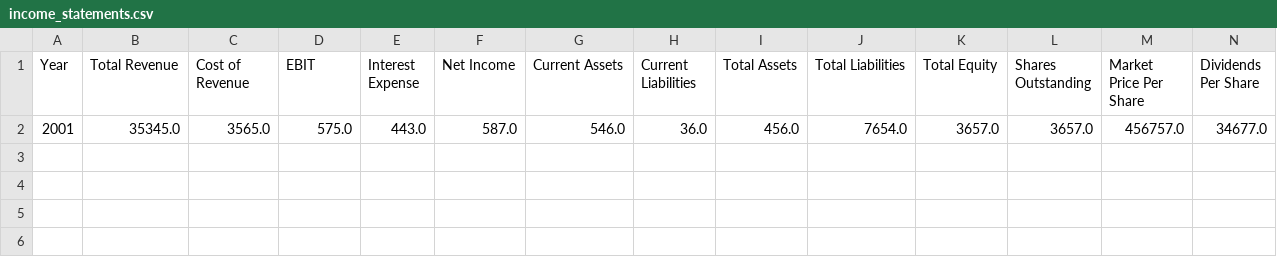
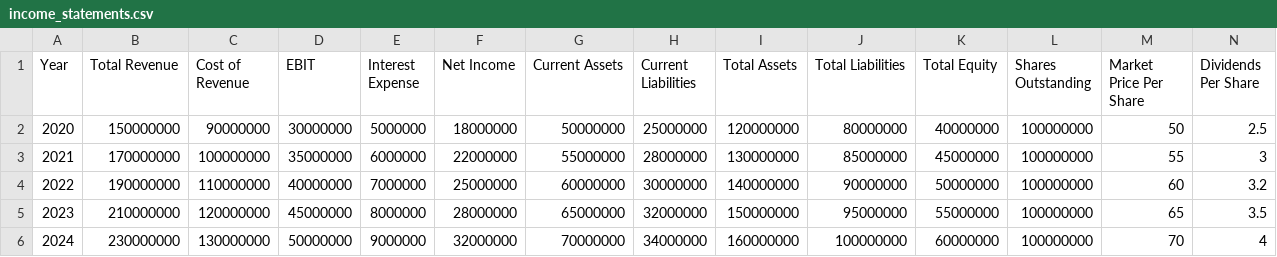
Before and after one commit to arpan-bhattacharyya/financial-insights, a CSV file: income_statements.csv, drawn as a sheet; removed rows and columns are numbered as before the commit, all else as after; the diff names each change by its address in the sheet, - before the commit and + after, or states it on an @@ line.

```diff
--- a/income_statements.csv
+++ b/income_statements.csv
-row 2: 2001 | 35345.0 | 3565.0 | 575.0 | 443.0 | 587.0 | 546.0 | 36.0 | 456.0 | 7654.0 | 3657.0 | 3657.0 | 456757.0 | 34677.0
+row 2: 2020 | 150000000 | 90000000 | 30000000 | 5000000 | 18000000 | 50000000 | 25000000 | 120000000 | 80000000 | 40000000 | 100000000 | 50 | 2.5
+row 3: 2021 | 170000000 | 100000000 | 35000000 | 6000000 | 22000000 | 55000000 | 28000000 | 130000000 | 85000000 | 45000000 | 100000000 | 55 | 3
+row 4: 2022 | 190000000 | 110000000 | 40000000 | 7000000 | 25000000 | 60000000 | 30000000 | 140000000 | 90000000 | 50000000 | 100000000 | 60 | 3.2
+row 5: 2023 | 210000000 | 120000000 | 45000000 | 8000000 | 28000000 | 65000000 | 32000000 | 150000000 | 95000000 | 55000000 | 100000000 | 65 | 3.5
+row 6: 2024 | 230000000 | 130000000 | 50000000 | 9000000 | 32000000 | 70000000 | 34000000 | 160000000 | 100000000 | 60000000 | 100000000 | 70 | 4
```
Also changed, not shown: income_statements_yfinance.csv, 1 other file.
